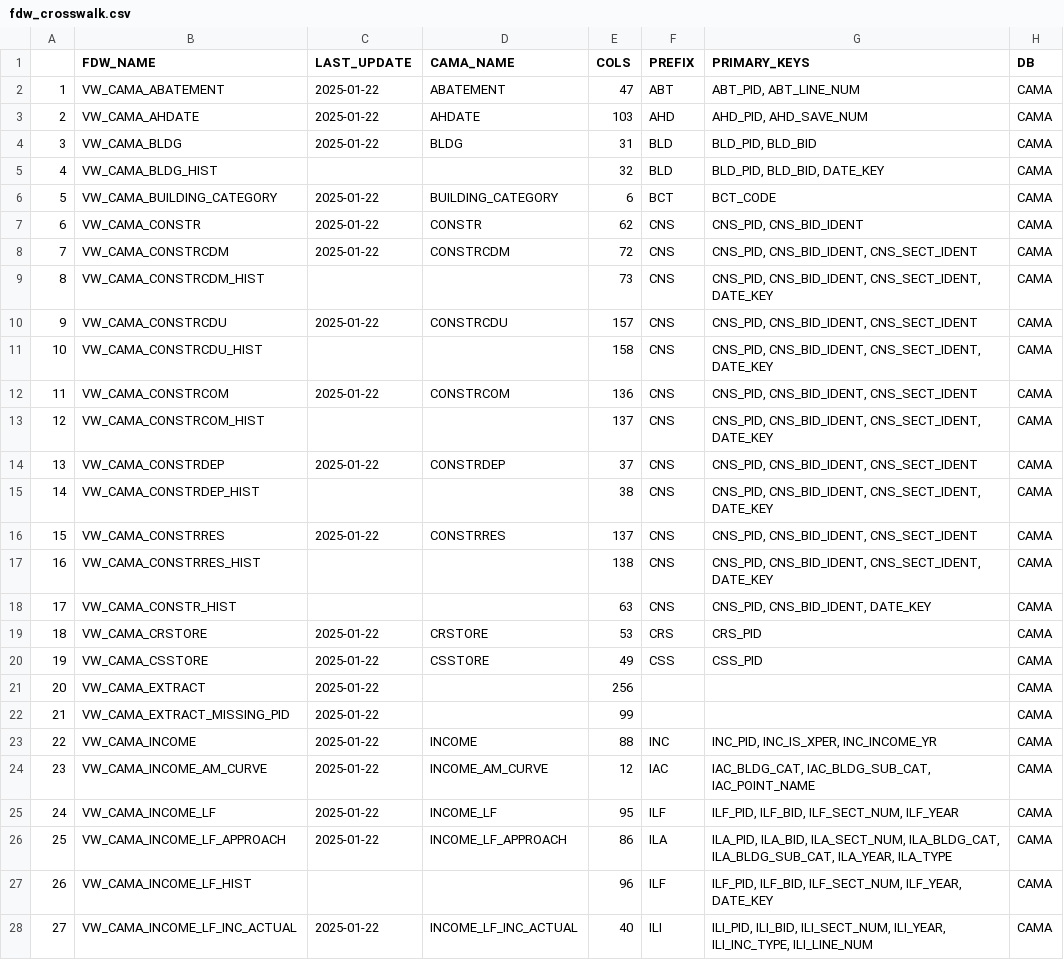
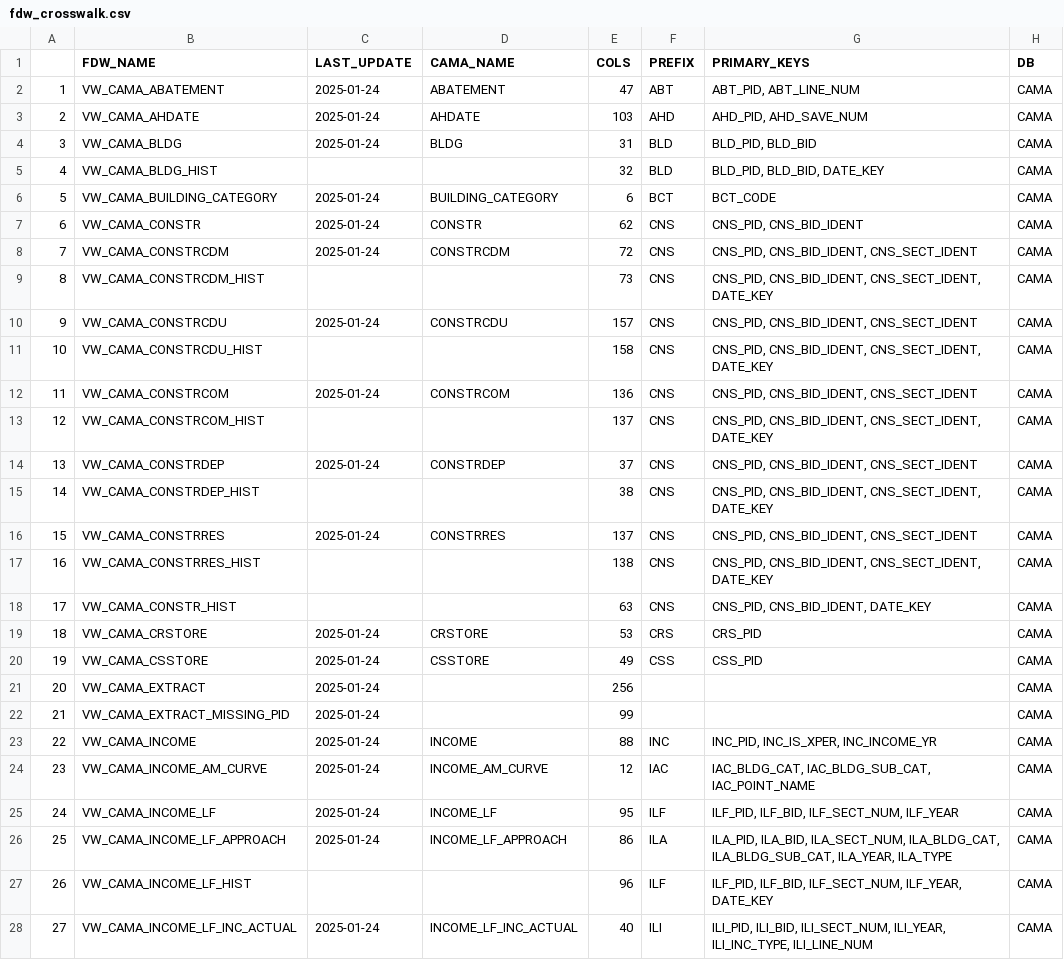
Before and after one commit to nycdepartmentoffinance/nycdepartmentoffinance.github.io, a CSV file: tables/fdw_crosswalk.csv, drawn as a sheet; only a part is shown; the diff covers the shown part only.

```diff
--- a/tables/fdw_crosswalk.csv
+++ b/tables/fdw_crosswalk.csv
@@ -1,28 +1,28 @@
 "","FDW_NAME","LAST_UPDATE","CAMA_NAME","COLS","PREFIX","PRIMARY_KEYS","DB"
-"1","VW_CAMA_ABATEMENT",2025-01-22,"ABATEMENT",47,"ABT","ABT_PID, ABT_LINE_NUM","CAMA"
-"2","VW_CAMA_AHDATE",2025-01-22,"AHDATE",103,"AHD","AHD_PID, AHD_SAVE_NUM","CAMA"
-"3","VW_CAMA_BLDG",2025-01-22,"BLDG",31,"BLD","BLD_PID, BLD_BID","CAMA"
+"1","VW_CAMA_ABATEMENT",2025-01-24,"ABATEMENT",47,"ABT","ABT_PID, ABT_LINE_NUM","CAMA"
+"2","VW_CAMA_AHDATE",2025-01-24,"AHDATE",103,"AHD","AHD_PID, AHD_SAVE_NUM","CAMA"
+"3","VW_CAMA_BLDG",2025-01-24,"BLDG",31,"BLD","BLD_PID, BLD_BID","CAMA"
 "4","VW_CAMA_BLDG_HIST",,,32,"BLD","BLD_PID, BLD_BID, DATE_KEY","CAMA"
-"5","VW_CAMA_BUILDING_CATEGORY",2025-01-22,"BUILDING_CATEGORY",6,"BCT","BCT_CODE","CAMA"
-"6","VW_CAMA_CONSTR",2025-01-22,"CONSTR",62,"CNS","CNS_PID, CNS_BID_IDENT","CAMA"
-"7","VW_CAMA_CONSTRCDM",2025-01-22,"CONSTRCDM",72,"CNS","CNS_PID, CNS_BID_IDENT, CNS_SECT_IDENT","CAMA"
+"5","VW_CAMA_BUILDING_CATEGORY",2025-01-24,"BUILDING_CATEGORY",6,"BCT","BCT_CODE","CAMA"
+"6","VW_CAMA_CONSTR",2025-01-24,"CONSTR",62,"CNS","CNS_PID, CNS_BID_IDENT","CAMA"
+"7","VW_CAMA_CONSTRCDM",2025-01-24,"CONSTRCDM",72,"CNS","CNS_PID, CNS_BID_IDENT, CNS_SECT_IDENT","CAMA"
 "8","VW_CAMA_CONSTRCDM_HIST",,,73,"CNS","CNS_PID, CNS_BID_IDENT, CNS_SECT_IDENT, DATE_KEY","CAMA"
-"9","VW_CAMA_CONSTRCDU",2025-01-22,"CONSTRCDU",157,"CNS","CNS_PID, CNS_BID_IDENT, CNS_SECT_IDENT","CAMA"
+"9","VW_CAMA_CONSTRCDU",2025-01-24,"CONSTRCDU",157,"CNS","CNS_PID, CNS_BID_IDENT, CNS_SECT_IDENT","CAMA"
 "10","VW_CAMA_CONSTRCDU_HIST",,,158,"CNS","CNS_PID, CNS_BID_IDENT, CNS_SECT_IDENT, DATE_KEY","CAMA"
-"11","VW_CAMA_CONSTRCOM",2025-01-22,"CONSTRCOM",136,"CNS","CNS_PID, CNS_BID_IDENT, CNS_SECT_IDENT","CAMA"
+"11","VW_CAMA_CONSTRCOM",2025-01-24,"CONSTRCOM",136,"CNS","CNS_PID, CNS_BID_IDENT, CNS_SECT_IDENT","CAMA"
 "12","VW_CAMA_CONSTRCOM_HIST",,,137,"CNS","CNS_PID, CNS_BID_IDENT, CNS_SECT_IDENT, DATE_KEY","CAMA"
-"13","VW_CAMA_CONSTRDEP",2025-01-22,"CONSTRDEP",37,"CNS","CNS_PID, CNS_BID_IDENT, CNS_SECT_IDENT","CAMA"
+"13","VW_CAMA_CONSTRDEP",2025-01-24,"CONSTRDEP",37,"CNS","CNS_PID, CNS_BID_IDENT, CNS_SECT_IDENT","CAMA"
 "14","VW_CAMA_CONSTRDEP_HIST",,,38,"CNS","CNS_PID, CNS_BID_IDENT, CNS_SECT_IDENT, DATE_KEY","CAMA"
-"15","VW_CAMA_CONSTRRES",2025-01-22,"CONSTRRES",137,"CNS","CNS_PID, CNS_BID_IDENT, CNS_SECT_IDENT","CAMA"
+"15","VW_CAMA_CONSTRRES",2025-01-24,"CONSTRRES",137,"CNS","CNS_PID, CNS_BID_IDENT, CNS_SECT_IDENT","CAMA"
 "16","VW_CAMA_CONSTRRES_HIST",,,138,"CNS","CNS_PID, CNS_BID_IDENT, CNS_SECT_IDENT, DATE_KEY","CAMA"
 "17","VW_CAMA_CONSTR_HIST",,,63,"CNS","CNS_PID, CNS_BID_IDENT, DATE_KEY","CAMA"
-"18","VW_CAMA_CRSTORE",2025-01-22,"CRSTORE",53,"CRS","CRS_PID","CAMA"
-"19","VW_CAMA_CSSTORE",2025-01-22,"CSSTORE",49,"CSS","CSS_PID","CAMA"
-"20","VW_CAMA_EXTRACT",2025-01-22,,256,,,"CAMA"
-"21","VW_CAMA_EXTRACT_MISSING_PID",2025-01-22,,99,,,"CAMA"
-"22","VW_CAMA_INCOME",2025-01-22,"INCOME",88,"INC","INC_PID, INC_IS_XPER, INC_INCOME_YR","CAMA"
-"23","VW_CAMA_INCOME_AM_CURVE",2025-01-22,"INCOME_AM_CURVE",12,"IAC","IAC_BLDG_CAT, IAC_BLDG_SUB_CAT, IAC_POINT_NAME","CAMA"
-"24","VW_CAMA_INCOME_LF",2025-01-22,"INCOME_LF",95,"ILF","ILF_PID, ILF_BID, ILF_SECT_NUM, ILF_YEAR","CAMA"
-"25","VW_CAMA_INCOME_LF_APPROACH",2025-01-22,"INCOME_LF_APPROACH",86,"ILA","ILA_PID, ILA_BID, ILA_SECT_NUM, ILA_BLDG_CAT, ILA_BLDG_SUB_CAT, ILA_YEAR, ILA_TYPE","CAMA"
+"18","VW_CAMA_CRSTORE",2025-01-24,"CRSTORE",53,"CRS","CRS_PID","CAMA"
+"19","VW_CAMA_CSSTORE",2025-01-24,"CSSTORE",49,"CSS","CSS_PID","CAMA"
+"20","VW_CAMA_EXTRACT",2025-01-24,,256,,,"CAMA"
+"21","VW_CAMA_EXTRACT_MISSING_PID",2025-01-24,,99,,,"CAMA"
+"22","VW_CAMA_INCOME",2025-01-24,"INCOME",88,"INC","INC_PID, INC_IS_XPER, INC_INCOME_YR","CAMA"
+"23","VW_CAMA_INCOME_AM_CURVE",2025-01-24,"INCOME_AM_CURVE",12,"IAC","IAC_BLDG_CAT, IAC_BLDG_SUB_CAT, IAC_POINT_NAME","CAMA"
+"24","VW_CAMA_INCOME_LF",2025-01-24,"INCOME_LF",95,"ILF","ILF_PID, ILF_BID, ILF_SECT_NUM, ILF_YEAR","CAMA"
+"25","VW_CAMA_INCOME_LF_APPROACH",2025-01-24,"INCOME_LF_APPROACH",86,"ILA","ILA_PID, ILA_BID, ILA_SECT_NUM, ILA_BLDG_CAT, ILA_BLDG_SUB_CAT, ILA_YEAR, ILA_TYPE","CAMA"
 "26","VW_CAMA_INCOME_LF_HIST",,,96,"ILF","ILF_PID, ILF_BID, ILF_SECT_NUM, ILF_YEAR, DATE_KEY","CAMA"
-"27","VW_CAMA_INCOME_LF_INC_ACTUAL",2025-01-22,"INCOME_LF_INC_ACTUAL",40,"ILI","ILI_PID, ILI_BID, ILI_SECT_NUM, ILI_YEAR, ILI_INC_TYPE, ILI_LINE_NUM","CAMA"
+"27","VW_CAMA_INCOME_LF_INC_ACTUAL",2025-01-24,"INCOME_LF_INC_ACTUAL",40,"ILI","ILI_PID, ILI_BID, ILI_SECT_NUM, ILI_YEAR, ILI_INC_TYPE, ILI_LINE_NUM","CAMA"
```
Also changed, not shown: 130 edited cells elsewhere in this file, 7 other files.
